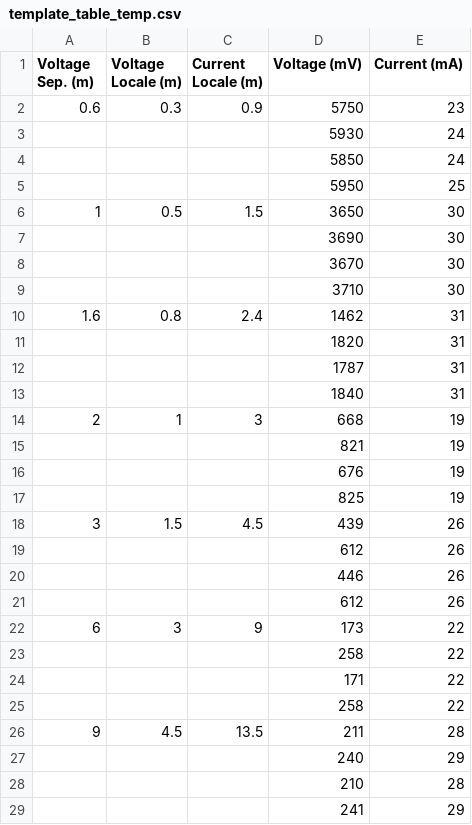
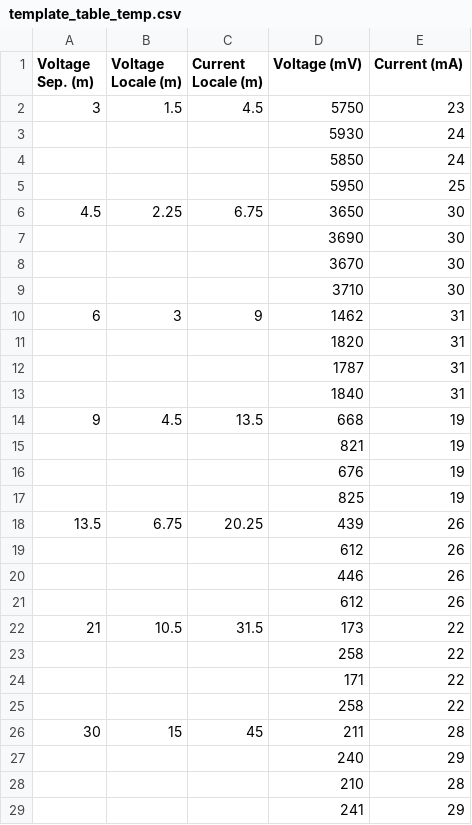
Before and after one commit to ajoros/ves_ajoros, a CSV file: ves/templates/template_table_temp.csv, drawn as a sheet; only a part is shown; the diff covers the shown part only.

Commit message:
Changed example table data to Jackson's requested spacings

```diff
--- a/ves/templates/template_table_temp.csv
+++ b/ves/templates/template_table_temp.csv
@@ -1,3 +1,3 @@
 Voltage Sep. (m),Voltage Locale (m),Current Locale (m),Voltage (mV),Current (mA)
-0.6,0.3,0.9,5750,23
+3,1.5,4.5,5750,23
 ,,,5930,24
@@ -5,3 +5,3 @@ Voltage Sep. (m),Voltage Locale (m),Current Locale (m),Voltage (mV),Current (mA)
 ,,,5950,25
-1,0.5,1.5,3650,30
+4.5,2.25,6.75,3650,30
 ,,,3690,30
@@ -9,3 +9,3 @@ Voltage Sep. (m),Voltage Locale (m),Current Locale (m),Voltage (mV),Current (mA)
 ,,,3710,30
-1.6,0.8,2.4,1462,31
+6,3,9,1462,31
 ,,,1820,31
@@ -13,3 +13,3 @@ Voltage Sep. (m),Voltage Locale (m),Current Locale (m),Voltage (mV),Current (mA)
 ,,,1840,31
-2,1,3,668,19
+9,4.5,13.5,668,19
 ,,,821,19
@@ -17,3 +17,3 @@ Voltage Sep. (m),Voltage Locale (m),Current Locale (m),Voltage (mV),Current (mA)
 ,,,825,19
-3,1.5,4.5,439,26
+13.5,6.75,20.25,439,26
 ,,,612,26
@@ -21,3 +21,3 @@ Voltage Sep. (m),Voltage Locale (m),Current Locale (m),Voltage (mV),Current (mA)
 ,,,612,26
-6,3,9,173,22
+21,10.5,31.5,173,22
 ,,,258,22
@@ -25,3 +25,3 @@ Voltage Sep. (m),Voltage Locale (m),Current Locale (m),Voltage (mV),Current (mA)
 ,,,258,22
-9,4.5,13.5,211,28
+30,15,45,211,28
 ,,,240,29
```
Also changed, not shown: 12 added rows and 4 removed rows elsewhere in this file.
